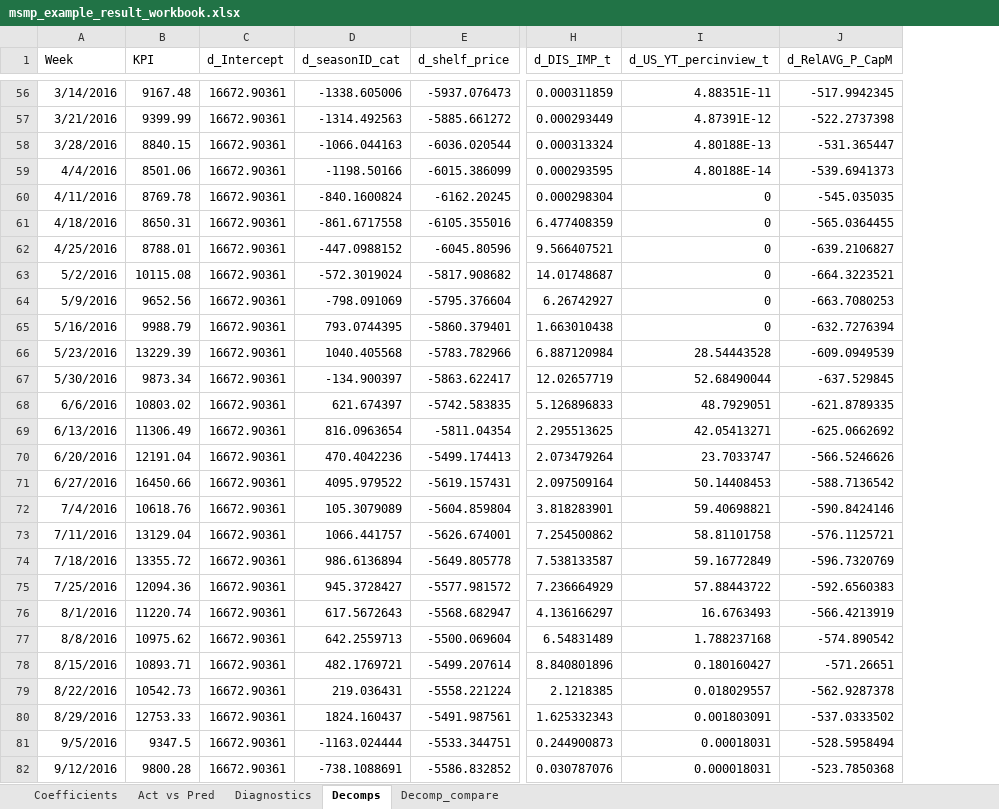
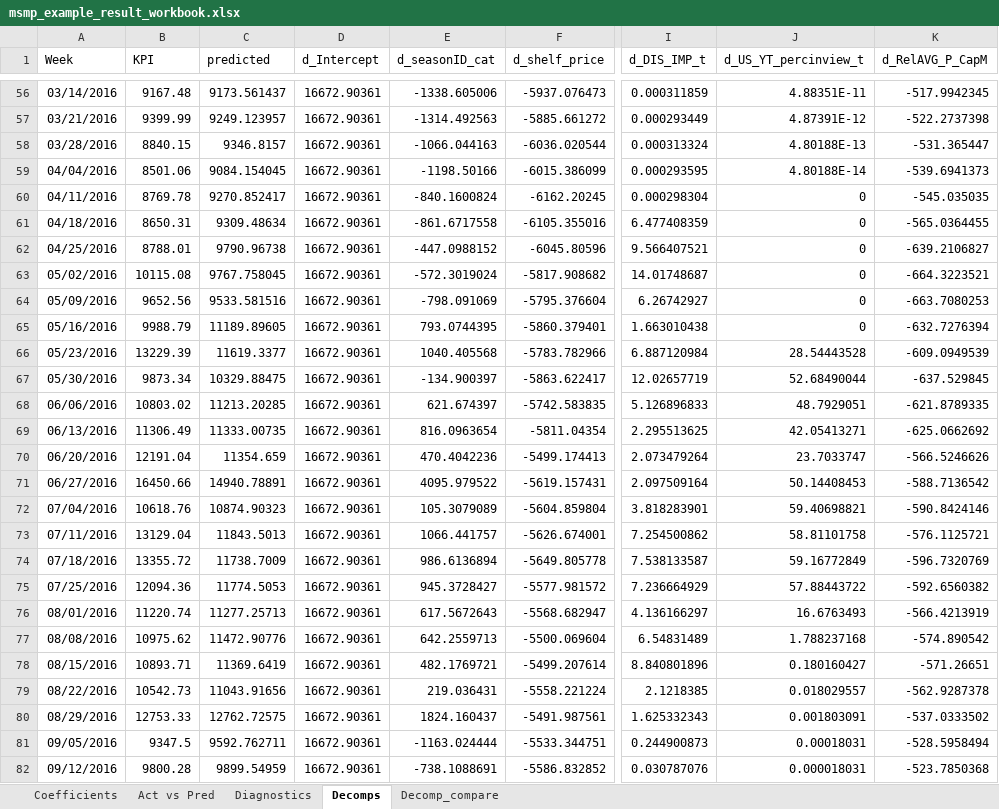
Before and after one commit to omgchdata/mmm_usa_codebase, an Excel workbook: msmp_example/output/msmp_example_result_workbook.xlsx, sheet Decomps, drawn as a sheet; only a part is shown, gaps mark what is left out; values as stored, in another font and other column widths than the file's, no borders; addresses are those after the commit; the diff covers the shown part only; the diff names each change by its address in the sheet, - before the commit and + after, or states it on an @@ line.

```diff
--- a/msmp_example/output/msmp_example_result_workbook.xlsx (sheet Decomps)
+++ b/msmp_example/output/msmp_example_result_workbook.xlsx (sheet Decomps)
+column C (predicted), rows 56-82: 9173.561437 | 9249.123957 | 9346.8157 | 9084.154045 | 9270.852417 | 9309.48634 | 9790.96738 | 9767.758045 | 9533.581516 | 11189.89605 | 11619.3377 | 10329.88475 | 11213.20285 | 11333.00735 | 11354.659 | 14940.78891 | 10874.90323 | 11843.5013 | 11738.7009 | 11774.5053 | 11277.25713 | 11472.90776 | 11369.6419 | 11043.91656 | 12762.72575 | 9592.762711 | 9899.54959
-A56 (Week): 3/14/2016
+A56 (Week): 03/14/2016
-A57 (Week): 3/21/2016
+A57 (Week): 03/21/2016
-A58 (Week): 3/28/2016
+A58 (Week): 03/28/2016
-A59 (Week): 4/4/2016
+A59 (Week): 04/04/2016
-A60 (Week): 4/11/2016
+A60 (Week): 04/11/2016
-A61 (Week): 4/18/2016
+A61 (Week): 04/18/2016
-A62 (Week): 4/25/2016
+A62 (Week): 04/25/2016
-A63 (Week): 5/2/2016
+A63 (Week): 05/02/2016
-A64 (Week): 5/9/2016
+A64 (Week): 05/09/2016
-A65 (Week): 5/16/2016
+A65 (Week): 05/16/2016
-A66 (Week): 5/23/2016
+A66 (Week): 05/23/2016
-A67 (Week): 5/30/2016
+A67 (Week): 05/30/2016
-A68 (Week): 6/6/2016
+A68 (Week): 06/06/2016
-A69 (Week): 6/13/2016
+A69 (Week): 06/13/2016
-A70 (Week): 6/20/2016
+A70 (Week): 06/20/2016
-A71 (Week): 6/27/2016
+A71 (Week): 06/27/2016
-A72 (Week): 7/4/2016
+A72 (Week): 07/04/2016
-A73 (Week): 7/11/2016
+A73 (Week): 07/11/2016
-A74 (Week): 7/18/2016
+A74 (Week): 07/18/2016
-A75 (Week): 7/25/2016
+A75 (Week): 07/25/2016
-K75 (d_RelAVG_P_CapM): -592.6560383
+K75 (d_RelAVG_P_CapM): -592.6560382
-A76 (Week): 8/1/2016
+A76 (Week): 08/01/2016
-A77 (Week): 8/8/2016
+A77 (Week): 08/08/2016
-A78 (Week): 8/15/2016
+A78 (Week): 08/15/2016
-A79 (Week): 8/22/2016
+A79 (Week): 08/22/2016
-A80 (Week): 8/29/2016
+A80 (Week): 08/29/2016
-A81 (Week): 9/5/2016
+A81 (Week): 09/05/2016
-A82 (Week): 9/12/2016
+A82 (Week): 09/12/2016
```
Also changed, not shown: 64 edited cells elsewhere in this sheet, sheet Act vs Pred, sheet Decomp_compare, 6 other files.
